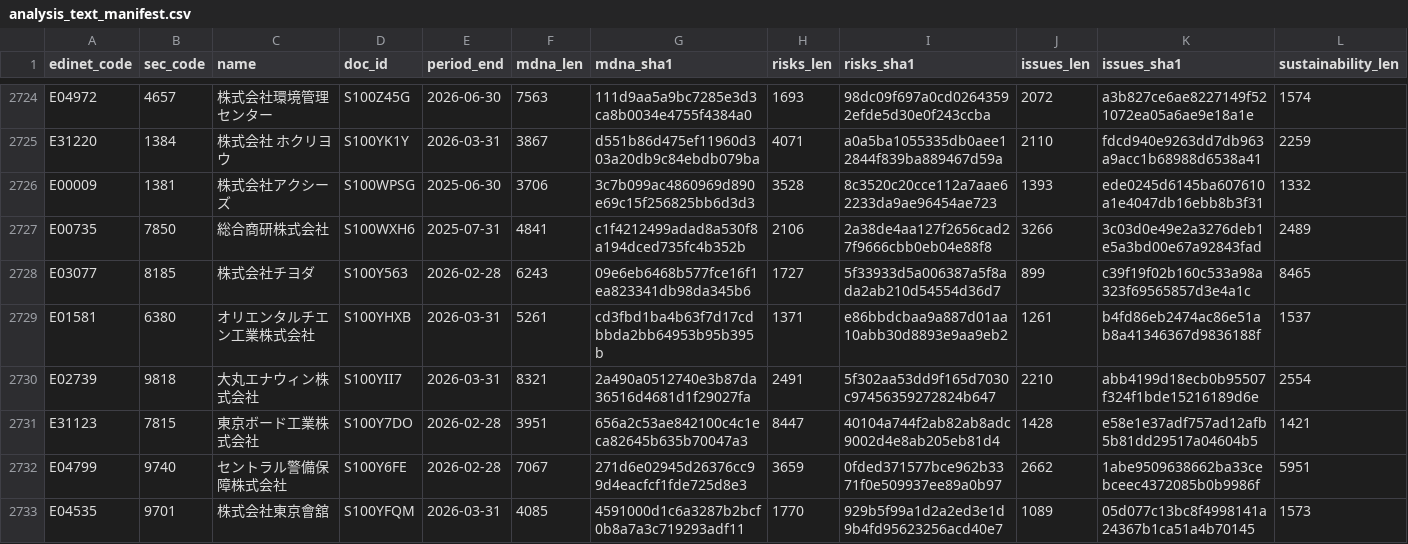
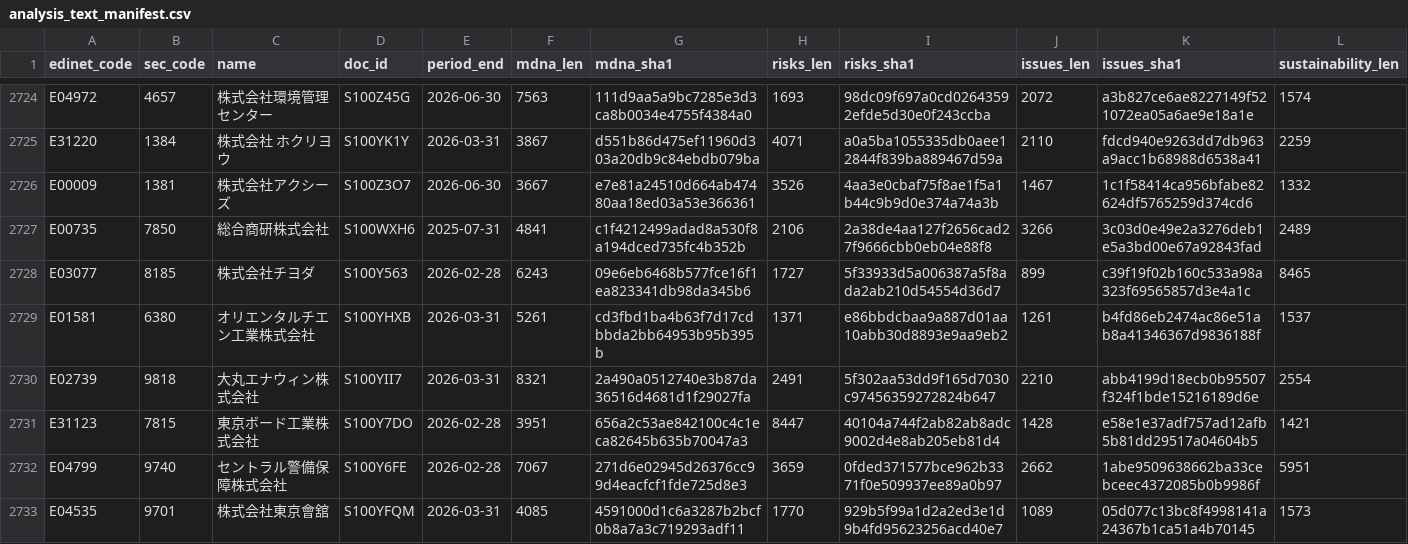
Before and after one commit to varmil/nenshu, a CSV file: pipeline/data/analysis_text_manifest.csv, drawn as a sheet; only a part is shown, gaps mark what is left out; the diff names each change by its address in the sheet, - before the commit and + after, or states it on an @@ line.

```diff
--- a/pipeline/data/analysis_text_manifest.csv
+++ b/pipeline/data/analysis_text_manifest.csv
-D2726 (doc_id): S100WPSG
+D2726 (doc_id): S100Z3O7
-E2726 (period_end): 2025-06-30
+E2726 (period_end): 2026-06-30
-F2726 (mdna_len): 3706
+F2726 (mdna_len): 3667
-G2726 (mdna_sha1): 3c7b099ac4860969d890e69c15f256825bb6d3d3
+G2726 (mdna_sha1): e7e81a24510d664ab47480aa18ed03a53e366361
-H2726 (risks_len): 3528
+H2726 (risks_len): 3526
-I2726 (risks_sha1): 8c3520c20cce112a7aae62233da9ae96454ae723
+I2726 (risks_sha1): 4aa3e0cbaf75f8ae1f5a1b44c9b9d0e374a74a3b
-J2726 (issues_len): 1393
+J2726 (issues_len): 1467
-K2726 (issues_sha1): ede0245d6145ba607610a1e4047db16ebb8b3f31
+K2726 (issues_sha1): 1c1f58414ca956bfabe82624df5765259d374cd6
```
Also changed, not shown: 1 other file.
